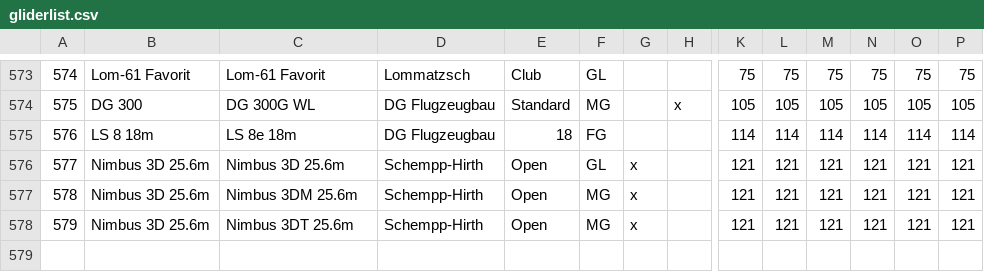
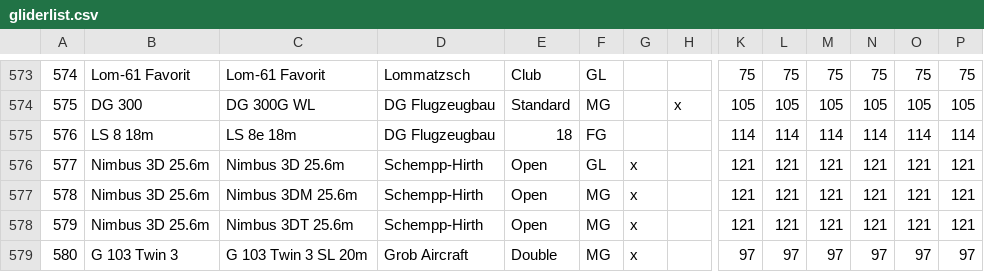
Before and after one commit to weglide/GliderList, a CSV file: gliderlist.csv, drawn as a sheet; only a part is shown, gaps mark what is left out; rows hold the shown columns only; the diff names each change by its address in the sheet, - before the commit and + after, or states it on an @@ line.

Commit message:
Add G 103 Twin 3 SL 20m

```diff
--- a/gliderlist.csv
+++ b/gliderlist.csv
+row 579: 580 | G 103 Twin 3 | G 103 Twin 3 SL 20m | Grob Aircraft | Double | MG | x |  | 97 | 97 | 97 | 97 | 97 | 97
```
